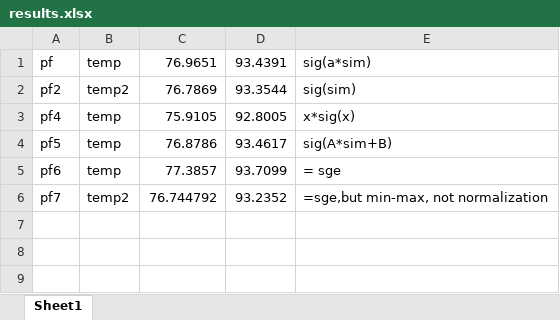
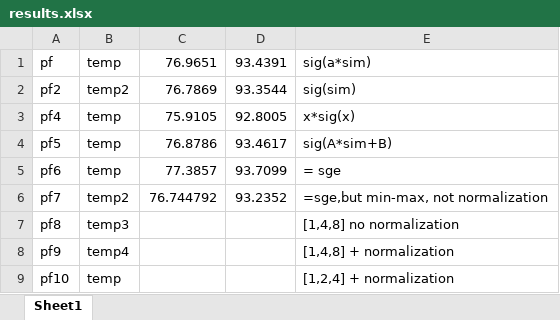
Before and after one commit to ma-xu/ParameterFree, an Excel workbook: results.xlsx, sheet Sheet1, drawn as a sheet; values as stored, in another font and other column widths than the file's, no borders; the diff names each change by its address in the sheet, - before the commit and + after, or states it on an @@ line.

```diff
--- a/results.xlsx (sheet Sheet1)
+++ b/results.xlsx (sheet Sheet1)
+row 7: pf8 | temp3 |  |  | [1,4,8] no normalization
+row 8: pf9 | temp4 |  |  | [1,4,8] + normalization
+row 9: pf10 | temp |  |  | [1,2,4] + normalization
```
Also changed, not shown: 2 other files.
